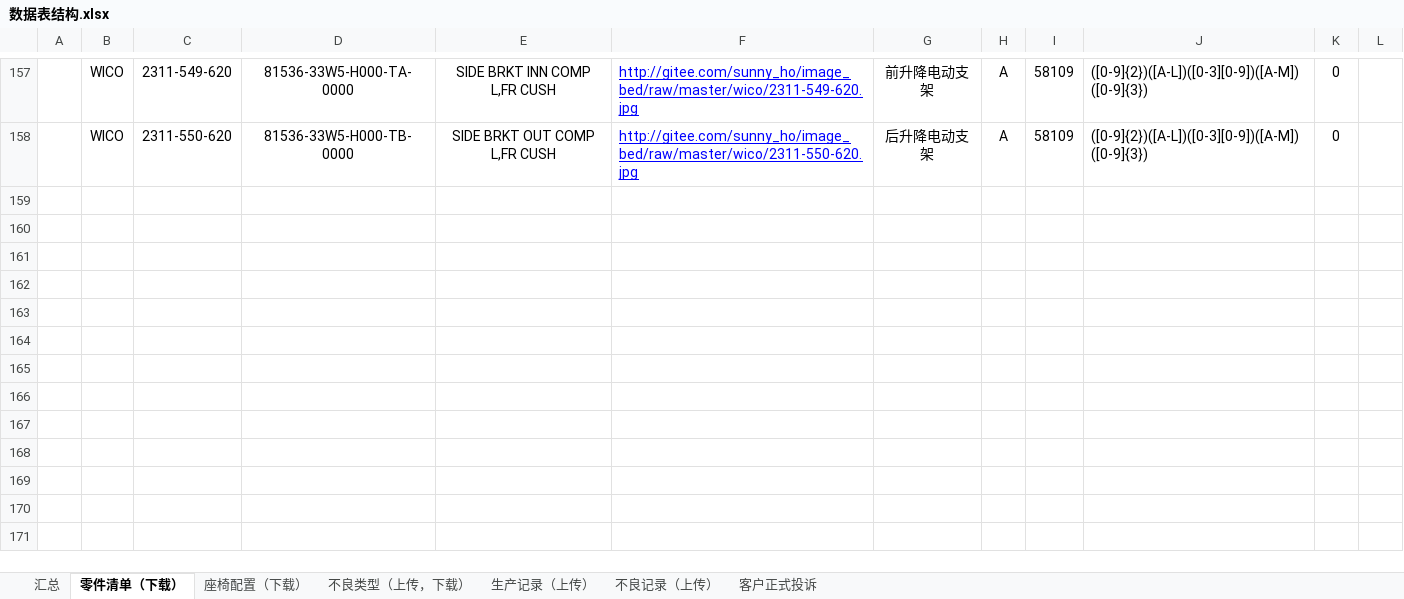
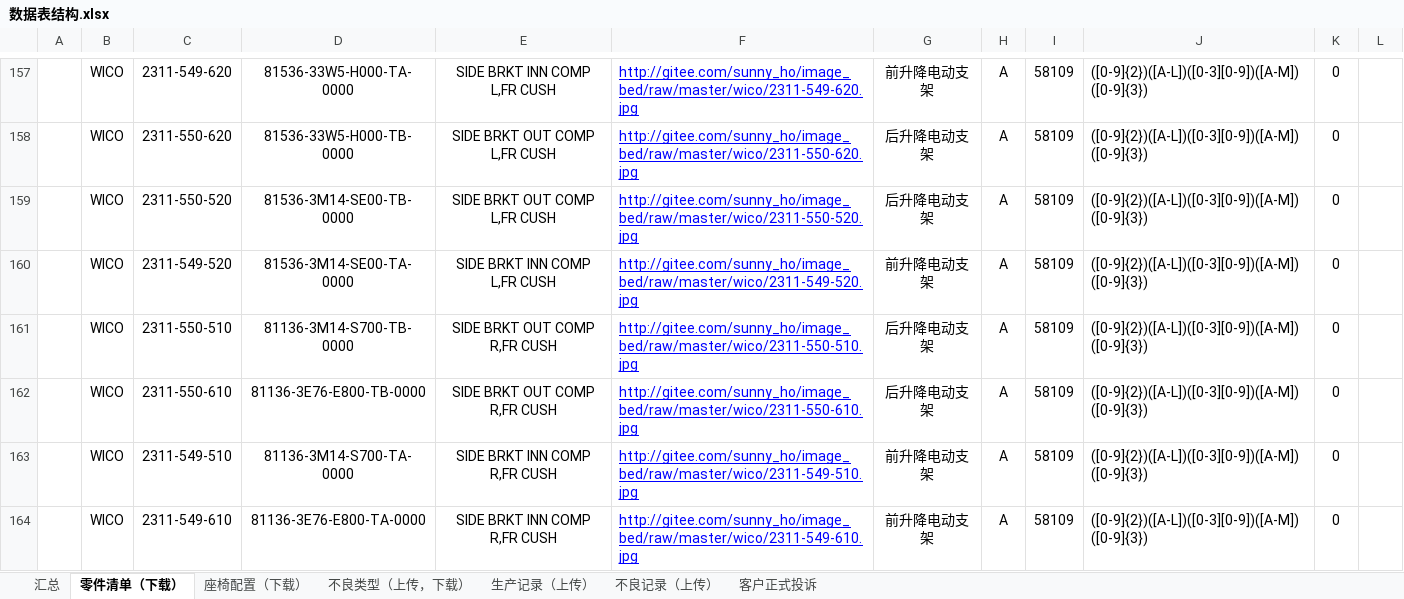
Before and after one commit to 102757017/wico, an Excel workbook: wico/数据表结构.xlsx, sheet 零件清单（下载）, drawn as a sheet; only a part is shown, gaps mark what is left out; values as stored, in another font and other column widths than the file's, no borders; the diff names each change by its address in the sheet, - before the commit and + after, or states it on an @@ line.

```diff
--- a/wico/数据表结构.xlsx (sheet 零件清单（下载）)
+++ b/wico/数据表结构.xlsx (sheet 零件清单（下载）)
+row 159:  | WICO | 2311-550-520 | 81536-3M14-SE00-TB-0000 | SIDE BRKT OUT COMP L,FR CUSH | http://gitee.com/sunny_ho/image_bed/raw/master/wico/2311-550-520.jpg | 后升降电动支架 | A | 58109 | ([0-9]{2})([A-L])([0-3][0-9])([A-M]) ([0-9]{3}) | 0
+row 160:  | WICO | 2311-549-520 | 81536-3M14-SE00-TA-0000 | SIDE BRKT INN COMP L,FR CUSH | http://gitee.com/sunny_ho/image_bed/raw/master/wico/2311-549-520.jpg | 前升降电动支架 | A | 58109 | ([0-9]{2})([A-L])([0-3][0-9])([A-M]) ([0-9]{3}) | 0
+row 161:  | WICO | 2311-550-510 | 81136-3M14-S700-TB-0000 | SIDE BRKT OUT COMP R,FR CUSH | http://gitee.com/sunny_ho/image_bed/raw/master/wico/2311-550-510.jpg | 后升降电动支架 | A | 58109 | ([0-9]{2})([A-L])([0-3][0-9])([A-M]) ([0-9]{3}) | 0
+row 162:  | WICO | 2311-550-610 | 81136-3E76-E800-TB-0000 | SIDE BRKT OUT COMP R,FR CUSH | http://gitee.com/sunny_ho/image_bed/raw/master/wico/2311-550-610.jpg | 后升降电动支架 | A | 58109 | ([0-9]{2})([A-L])([0-3][0-9])([A-M]) ([0-9]{3}) | 0
+row 163:  | WICO | 2311-549-510 | 81136-3M14-S700-TA-0000 | SIDE BRKT INN COMP R,FR CUSH | http://gitee.com/sunny_ho/image_bed/raw/master/wico/2311-549-510.jpg | 前升降电动支架 | A | 58109 | ([0-9]{2})([A-L])([0-3][0-9])([A-M]) ([0-9]{3}) | 0
+row 164:  | WICO | 2311-549-610 | 81136-3E76-E800-TA-0000 | SIDE BRKT INN COMP R,FR CUSH | http://gitee.com/sunny_ho/image_bed/raw/master/wico/2311-549-610.jpg | 前升降电动支架 | A | 58109 | ([0-9]{2})([A-L])([0-3][0-9])([A-M]) ([0-9]{3}) | 0
```
Also changed, not shown: sheet 座椅配置（下载）, charts or pictures, 4 other files.
